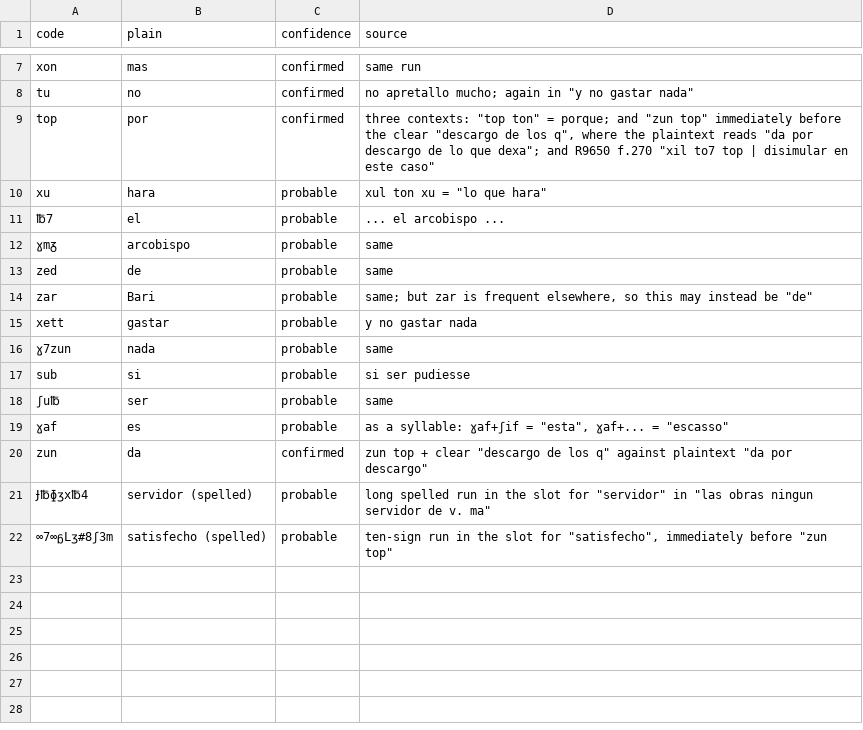
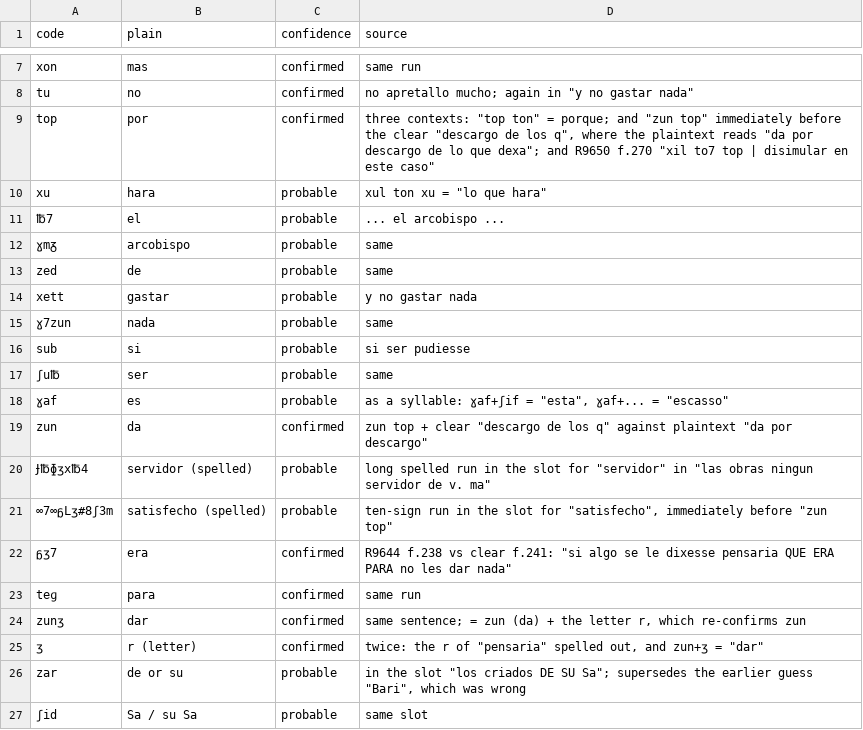
Before and after one commit to arya1515/cyphersolver, a TSV file: lopehurtado/key_codes.tsv, drawn as a sheet; only a part is shown, gaps mark what is left out; removed rows and columns are numbered as before the commit, all else as after; the diff names each change by its address in the sheet, - before the commit and + after, or states it on an @@ line.

```diff
--- a/lopehurtado/key_codes.tsv
+++ b/lopehurtado/key_codes.tsv
-row 14: zar | Bari | probable | same; but zar is frequent elsewhere, so this may instead be "de"
+row 22: ᵷʒ7 | era | confirmed | R9644 f.238 vs clear f.241: "si algo se le dixesse pensaria QUE ERA PARA no les dar nada"
+row 23: teɡ | para | confirmed | same run
+row 24: zunʒ | dar | confirmed | same sentence; = zun (da) + the letter r, which re-confirms zun
+row 25: ʒ | r (letter) | confirmed | twice: the r of "pensaria" spelled out, and zun+ʒ = "dar"
+row 26: zar | de or su | probable | in the slot "los criados DE SU Sa"; supersedes the earlier guess "Bari", which was wrong
+row 27: ʃid | Sa / su Sa | probable | same slot
```
Also changed, not shown: 2 other files.
